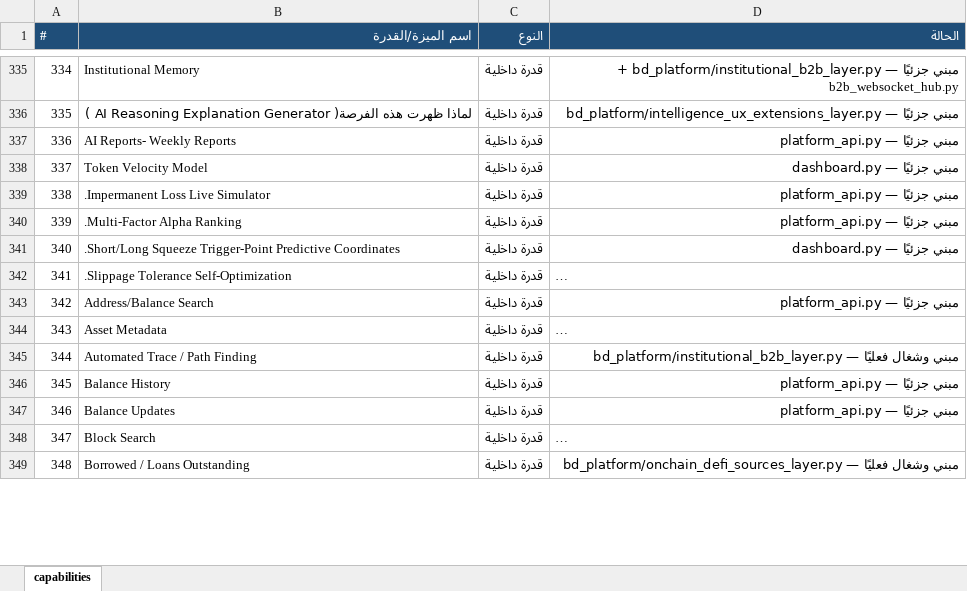
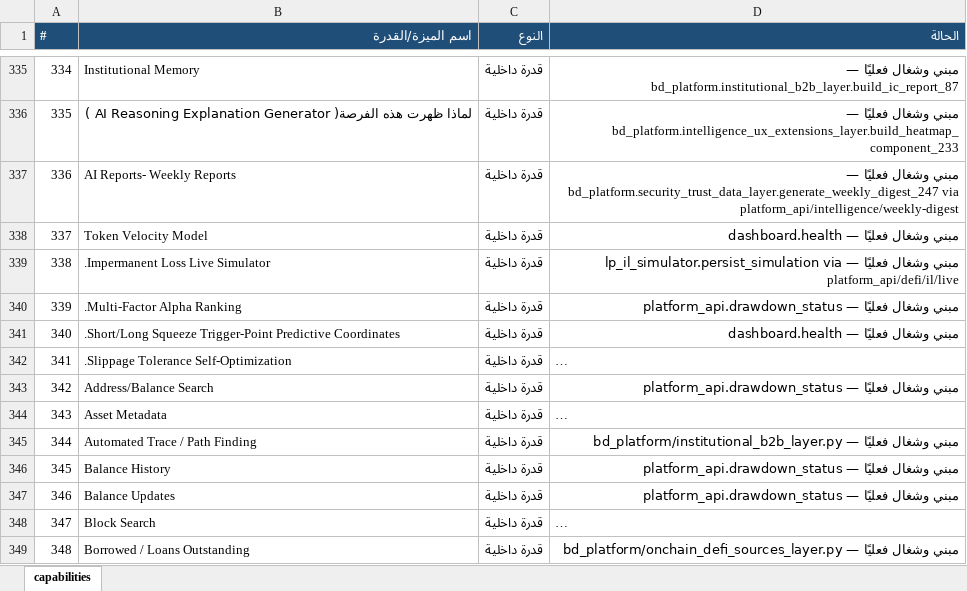
Before and after one commit to mopayment1-commits/blackdark, an Excel workbook: capabilities_checklist.xlsx, sheet capabilities, drawn as a sheet; only a part is shown, gaps mark what is left out; long unchanged cells end in …; values as stored, in another font and other column widths than the file's, no borders; the diff covers the shown part only; the diff names each change by its address in the sheet, - before the commit and + after, or states it on an @@ line.

```diff
--- a/capabilities_checklist.xlsx (sheet capabilities)
+++ b/capabilities_checklist.xlsx (sheet capabilities)
-D335 (الحالة): مبني جزئيًا — bd_platform/institutional_b2b_layer.py + b2b_websocket_hub.py
+D335 (الحالة): مبني وشغال فعليًا — bd_platform.institutional_b2b_layer.build_ic_report_87
-D336 (الحالة): مبني جزئيًا — bd_platform/intelligence_ux_extensions_layer.py
+D336 (الحالة): مبني وشغال فعليًا — bd_platform.intelligence_ux_extensions_layer.build_heatmap_component_233
-D337 (الحالة): مبني جزئيًا — platform_api.py
+D337 (الحالة): مبني وشغال فعليًا — bd_platform.security_trust_data_layer.generate_weekly_digest_247 via platform_api/intelligence/weekly-digest
-D338 (الحالة): مبني جزئيًا — dashboard.py
+D338 (الحالة): مبني وشغال فعليًا — dashboard.health
-D339 (الحالة): مبني جزئيًا — platform_api.py
+D339 (الحالة): مبني وشغال فعليًا — lp_il_simulator.persist_simulation via platform_api/defi/il/live
-D340 (الحالة): مبني جزئيًا — platform_api.py
+D340 (الحالة): مبني وشغال فعليًا — platform_api.drawdown_status
-D341 (الحالة): مبني جزئيًا — dashboard.py
+D341 (الحالة): مبني وشغال فعليًا — dashboard.health
-D343 (الحالة): مبني جزئيًا — platform_api.py
+D343 (الحالة): مبني وشغال فعليًا — platform_api.drawdown_status
-D346:D347 (الحالة): مبني جزئيًا — platform_api.py
+D346:D347 (الحالة): مبني وشغال فعليًا — platform_api.drawdown_status
```
Also changed, not shown: 481 edited cells elsewhere in this sheet, capabilities_checklist_completed.xlsx, 5 other files.
